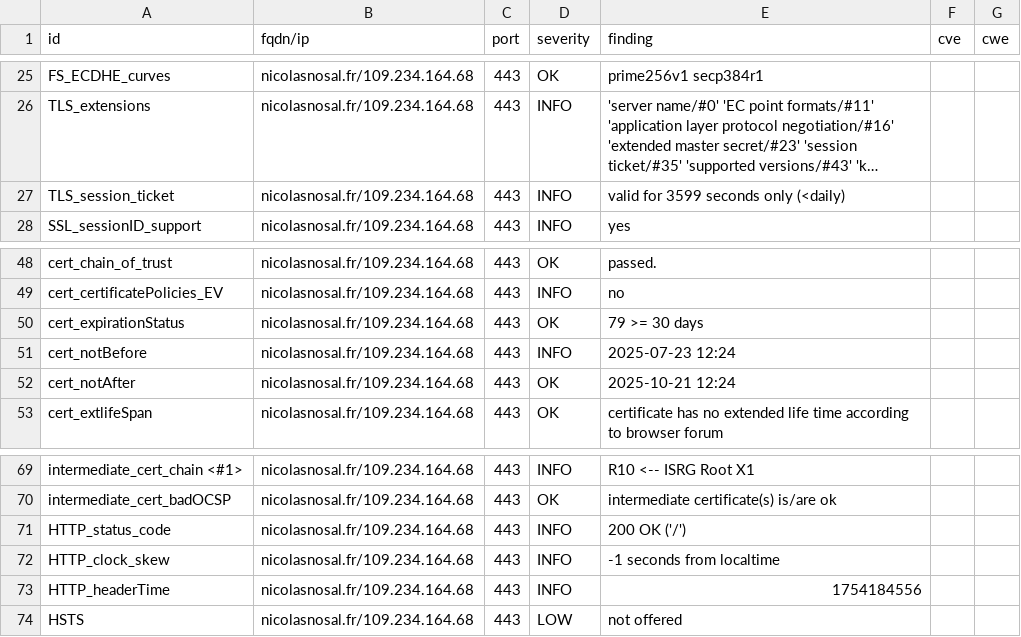
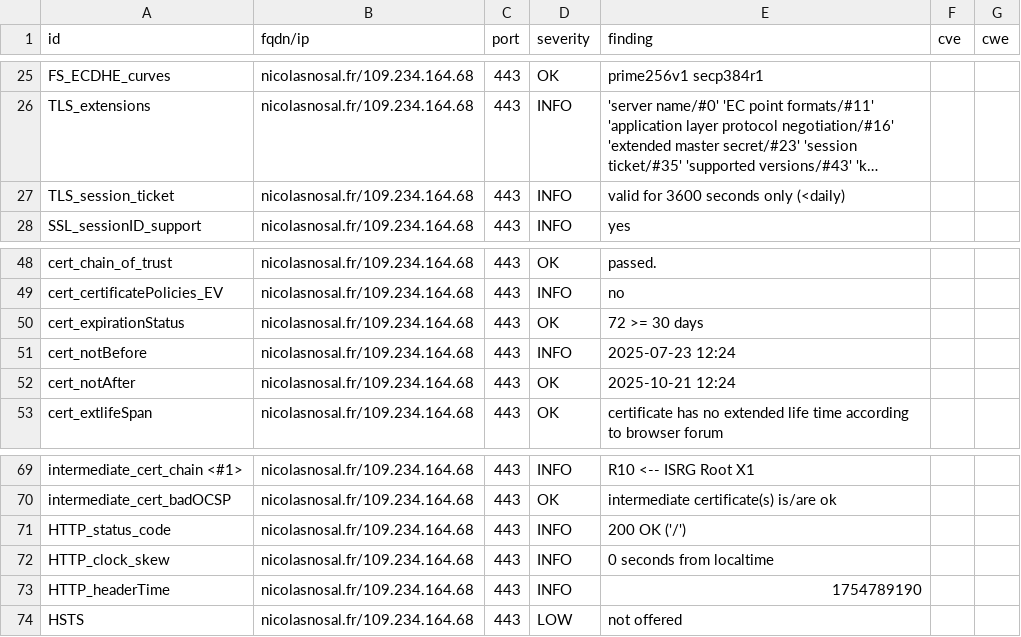
Before and after one commit to nnosal/dashlord, a CSV file: results/aHR0cHM6Ly9uaWNvbGFzbm9zYWwuZnIv/testssl.csv, drawn as a sheet; only a part is shown, gaps mark what is left out; long unchanged cells end in …; the diff names each change by its address in the sheet, - before the commit and + after, or states it on an @@ line.

```diff
--- a/results/aHR0cHM6Ly9uaWNvbGFzbm9zYWwuZnIv/testssl.csv
+++ b/results/aHR0cHM6Ly9uaWNvbGFzbm9zYWwuZnIv/testssl.csv
-E27 (finding): valid for 3599 seconds only (<daily)
+E27 (finding): valid for 3600 seconds only (<daily)
-E50 (finding): 79 >= 30 days
+E50 (finding): 72 >= 30 days
-E72 (finding): -1 seconds from localtime
+E72 (finding): 0 seconds from localtime
-E73 (finding): 1754184556
+E73 (finding): 1754789190
```
Also changed, not shown: 8 other files.
